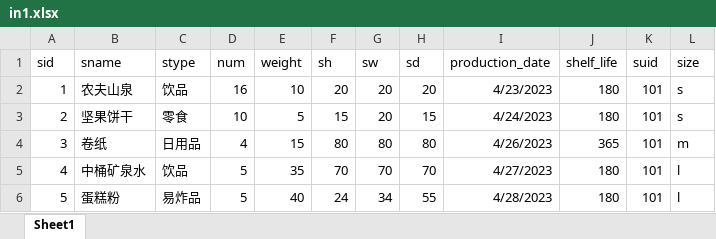
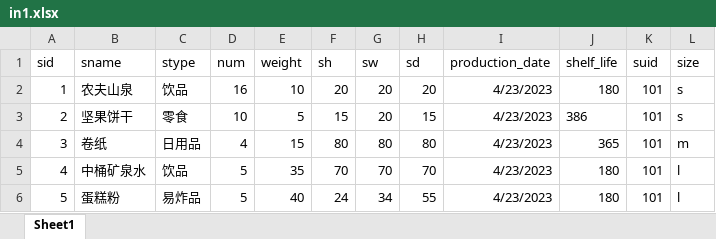
Before and after one commit to Leeerll/Supermarket-Repository, an Excel workbook: in1.xlsx, sheet Sheet1, drawn as a sheet; values as stored, in another font and other column widths than the file's, no borders; the diff names each change by its address in the sheet, - before the commit and + after, or states it on an @@ line.

```diff
--- a/in1.xlsx (sheet Sheet1)
+++ b/in1.xlsx (sheet Sheet1)
-I3 (production_date): 4/24/2023
+I3 (production_date): 4/23/2023
-J3 (shelf_life): 180
+J3 (shelf_life): 386
-I4 (production_date): 4/26/2023
+I4 (production_date): 4/23/2023
-I5 (production_date): 4/27/2023
+I5 (production_date): 4/23/2023
-I6 (production_date): 4/28/2023
+I6 (production_date): 4/23/2023
```
Also changed, not shown: 2 other files.
